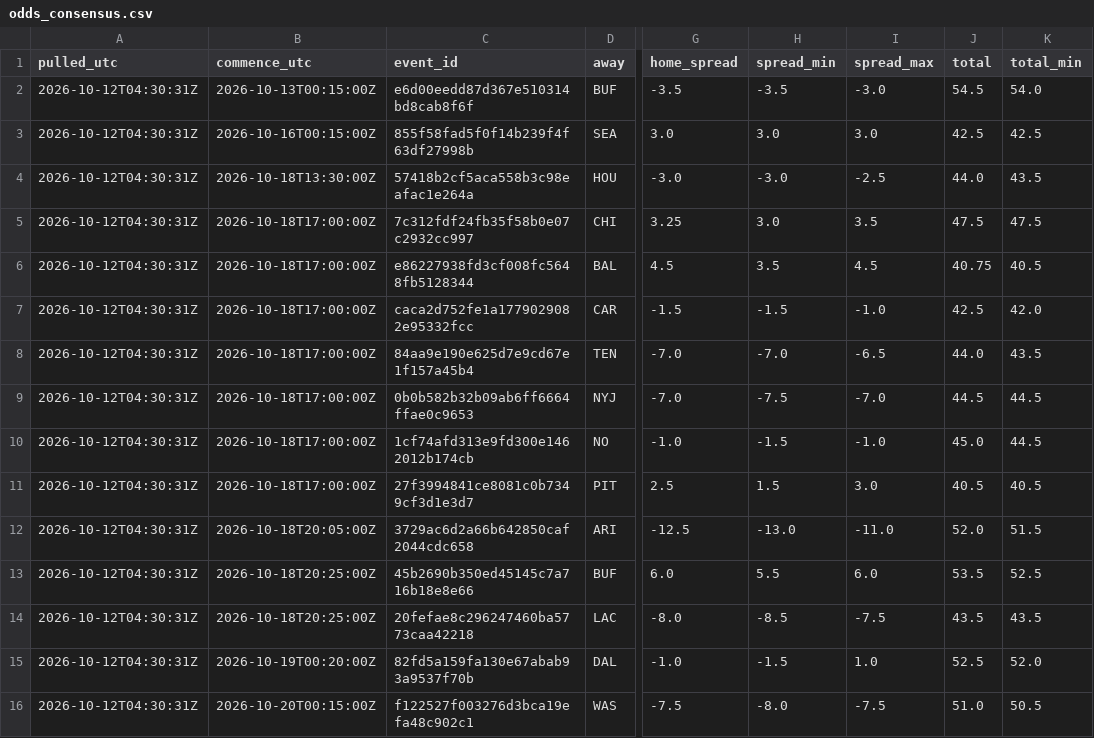
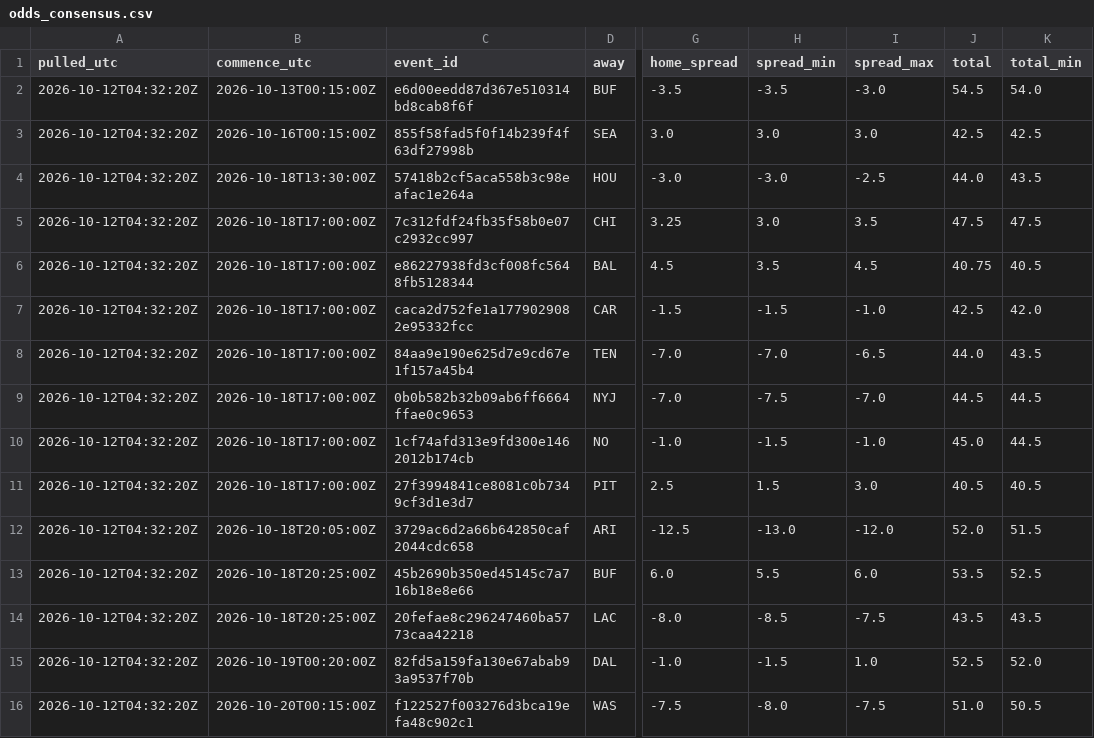
Before and after one commit to stevopotpie/gridline, a CSV file: odds/odds_consensus.csv, drawn as a sheet; only a part is shown, gaps mark what is left out; the diff names each change by its address in the sheet, - before the commit and + after, or states it on an @@ line.

```diff
--- a/odds/odds_consensus.csv
+++ b/odds/odds_consensus.csv
-A2:A16 (pulled_utc): 2026-10-12T04:30:31Z
+A2:A16 (pulled_utc): 2026-10-12T04:32:20Z
-I12 (spread_max): -11.0
+I12 (spread_max): -12.0
```
Also changed, not shown: odds/odds_latest.csv, 1 other file.
